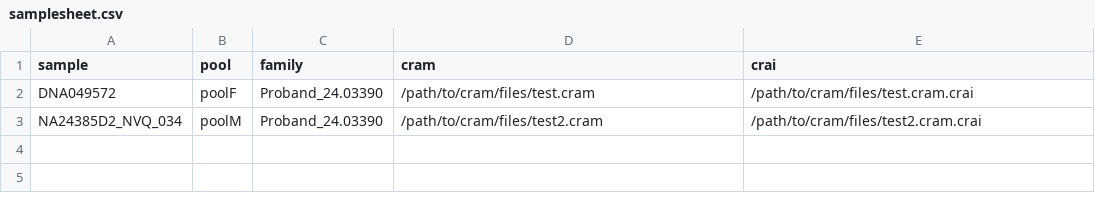
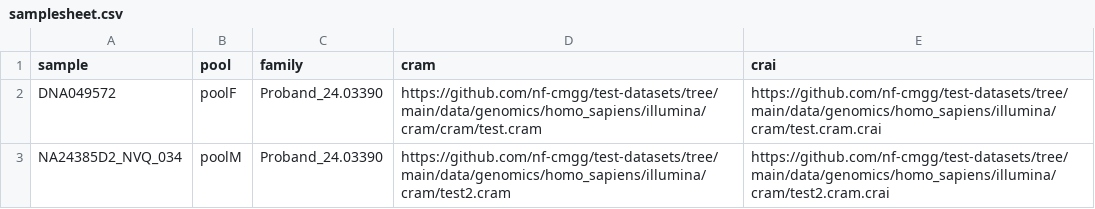
Before and after one commit to nf-cmgg/exomecnv, a CSV file: assets/samplesheet.csv, drawn as a sheet.

Commit message:
fix test samplesheet

```diff
--- a/assets/samplesheet.csv
+++ b/assets/samplesheet.csv
@@ -1,3 +1,3 @@
 sample,pool,family,cram,crai
-DNA049572,poolF,Proband_24.03390,/path/to/cram/files/test.cram,/path/to/cram/files/test.cram.crai
-NA24385D2_NVQ_034,poolM,Proband_24.03390,/path/to/cram/files/test2.cram,/path/to/cram/files/test2.cram.crai
+DNA049572,poolF,Proband_24.03390,https://github.com/nf-cmgg/test-datasets/tree/main/data/genomics/homo_sapiens/illumina/cram/cram/test.cram,https://github.com/nf-cmgg/test-datasets/tree/main/data/genomics/homo_sapiens/illumina/cram/test.cram.crai
+NA24385D2_NVQ_034,poolM,Proband_24.03390,https://github.com/nf-cmgg/test-datasets/tree/main/data/genomics/homo_sapiens/illumina/cram/test2.cram,https://github.com/nf-cmgg/test-datasets/tree/main/data/genomics/homo_sapiens/illumina/cram/test2.cram.crai
```
Also changed, not shown: 1 other file.
